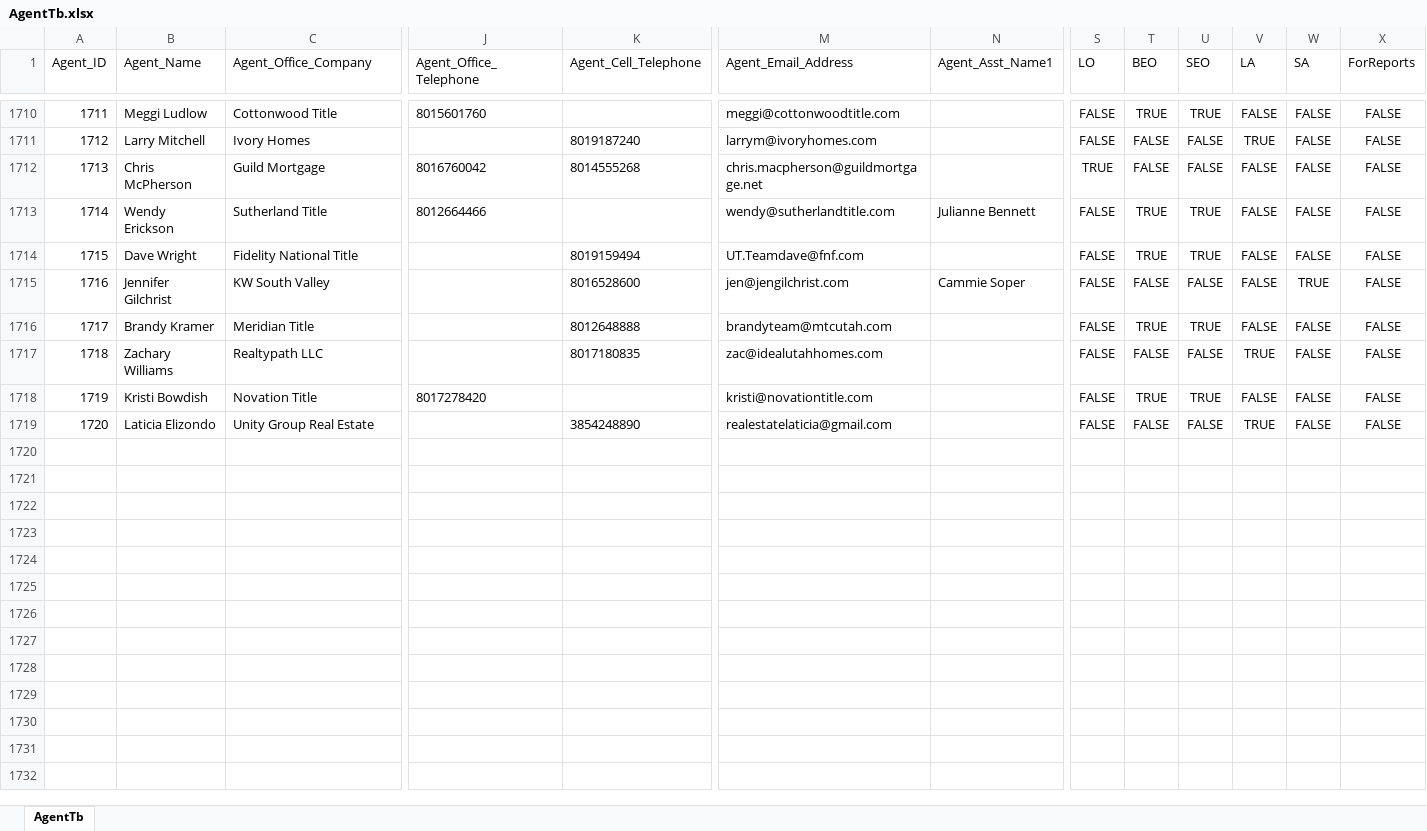
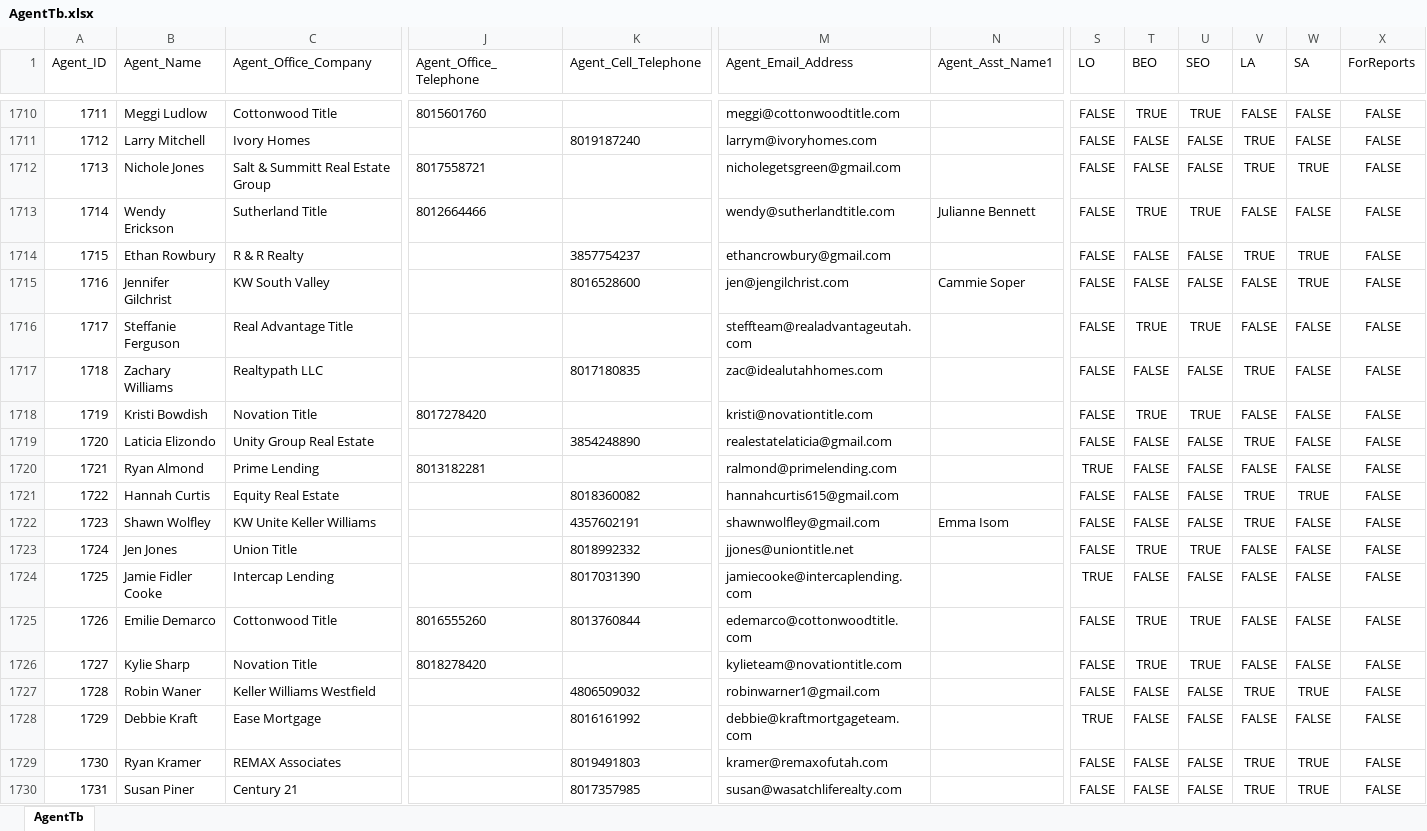
Before and after one commit to asimsharif01/32, an Excel workbook: AgentTb.xlsx, sheet AgentTb, drawn as a sheet; only a part is shown, gaps mark what is left out; values as stored, in another font and other column widths than the file's, no borders; removed rows and columns are numbered as before the commit, all else as after; rows hold the shown columns only; the diff covers the shown part only; the diff names each change by its address in the sheet, - before the commit and + after, or states it on an @@ line.

```diff
--- a/AgentTb.xlsx (sheet AgentTb)
+++ b/AgentTb.xlsx (sheet AgentTb)
-row 1712: 1713 | Chris McPherson | Guild Mortgage | 8016760042 | 8014555268 | chris.macpherson@guildmortgage.net |  | TRUE | FALSE | FALSE | FALSE | FALSE | FALSE
+row 1712: 1713 | Nichole Jones | Salt & Summitt Real Estate Group | 8017558721 |  | nicholegetsgreen@gmail.com |  | FALSE | FALSE | FALSE | TRUE | TRUE | FALSE
-row 1714: 1715 | Dave Wright | Fidelity National Title |  | 8019159494 | UT.Teamdave@fnf.com |  | FALSE | TRUE | TRUE | FALSE | FALSE | FALSE
+row 1714: 1715 | Ethan Rowbury | R & R Realty |  | 3857754237 | ethancrowbury@gmail.com |  | FALSE | FALSE | FALSE | TRUE | TRUE | FALSE
-B1716 (Agent_Name): Brandy Kramer
+B1716 (Agent_Name): Steffanie Ferguson
-C1716 (Agent_Office_Company): Meridian Title
+C1716 (Agent_Office_Company): Real Advantage Title
-K1716 (Agent_Cell_Telephone): 8012648888
+K1716 (Agent_Cell_Telephone): (empty)
-M1716 (Agent_Email_Address): brandyteam@mtcutah.com
+M1716 (Agent_Email_Address): steffteam@realadvantageutah.com
+row 1720: 1721 | Ryan Almond | Prime Lending | 8013182281 |  | ralmond@primelending.com |  | TRUE | FALSE | FALSE | FALSE | FALSE | FALSE
+row 1721: 1722 | Hannah Curtis | Equity Real Estate |  | 8018360082 | hannahcurtis615@gmail.com |  | FALSE | FALSE | FALSE | TRUE | TRUE | FALSE
+row 1722: 1723 | Shawn Wolfley | KW Unite Keller Williams |  | 4357602191 | shawnwolfley@gmail.com | Emma Isom | FALSE | FALSE | FALSE | TRUE | FALSE | FALSE
+row 1723: 1724 | Jen Jones | Union Title |  | 8018992332 | jjones@uniontitle.net |  | FALSE | TRUE | TRUE | FALSE | FALSE | FALSE
+row 1724: 1725 | Jamie Fidler Cooke | Intercap Lending |  | 8017031390 | jamiecooke@intercaplending.com |  | TRUE | FALSE | FALSE | FALSE | FALSE | FALSE
+row 1725: 1726 | Emilie Demarco | Cottonwood Title | 8016555260 | 8013760844 | edemarco@cottonwoodtitle.com |  | FALSE | TRUE | TRUE | FALSE | FALSE | FALSE
+row 1726: 1727 | Kylie Sharp | Novation Title | 8018278420 |  | kylieteam@novationtitle.com |  | FALSE | TRUE | TRUE | FALSE | FALSE | FALSE
+row 1727: 1728 | Robin Waner | Keller Williams Westfield |  | 4806509032 | robinwarner1@gmail.com |  | FALSE | FALSE | FALSE | TRUE | TRUE | FALSE
+row 1728: 1729 | Debbie Kraft | Ease Mortgage |  | 8016161992 | debbie@kraftmortgageteam.com |  | TRUE | FALSE | FALSE | FALSE | FALSE | FALSE
+row 1729: 1730 | Ryan Kramer | REMAX Associates |  | 8019491803 | kramer@remaxofutah.com |  | FALSE | FALSE | FALSE | TRUE | TRUE | FALSE
+row 1730: 1731 | Susan Piner | Century 21 |  | 8017357985 | susan@wasatchliferealty.com |  | FALSE | FALSE | FALSE | TRUE | TRUE | FALSE
```
Also changed, not shown: 30 added rows, 4 removed rows and 7 edited cells elsewhere in this sheet, Loan_Info.xlsx, PropertyTb.xlsx, 13 other files.
